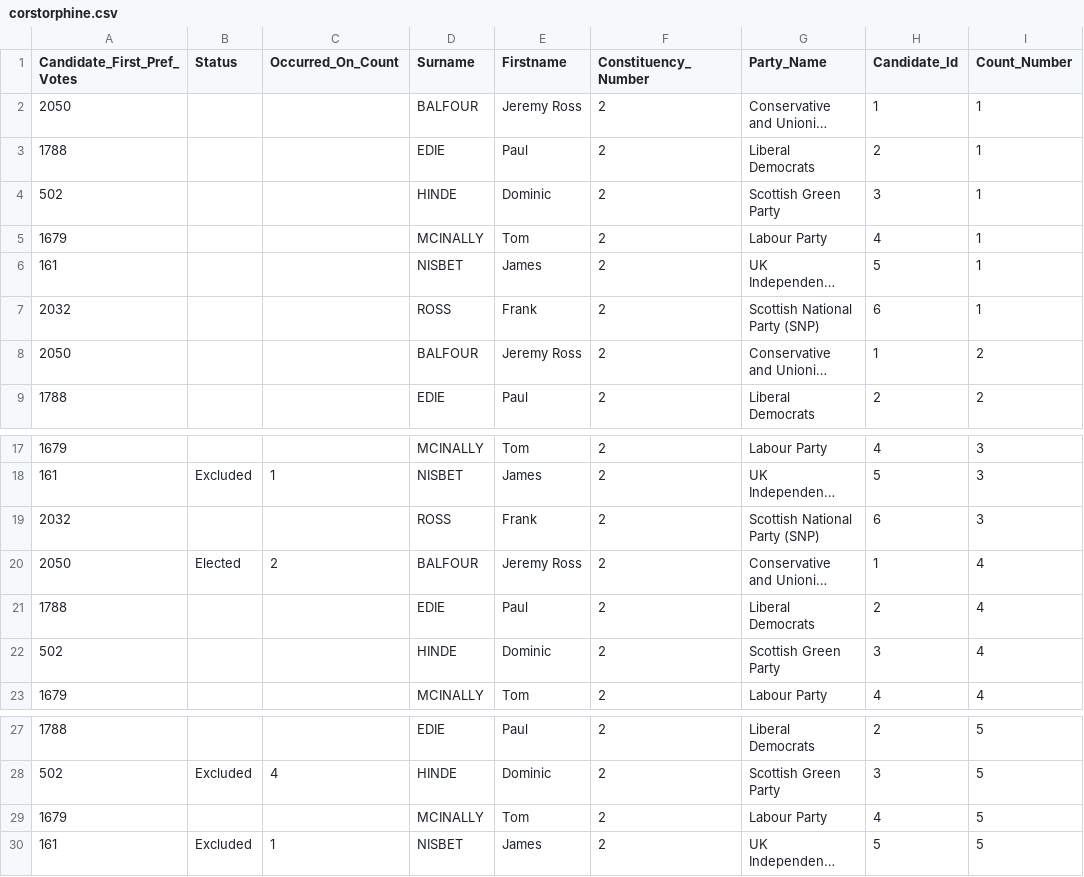
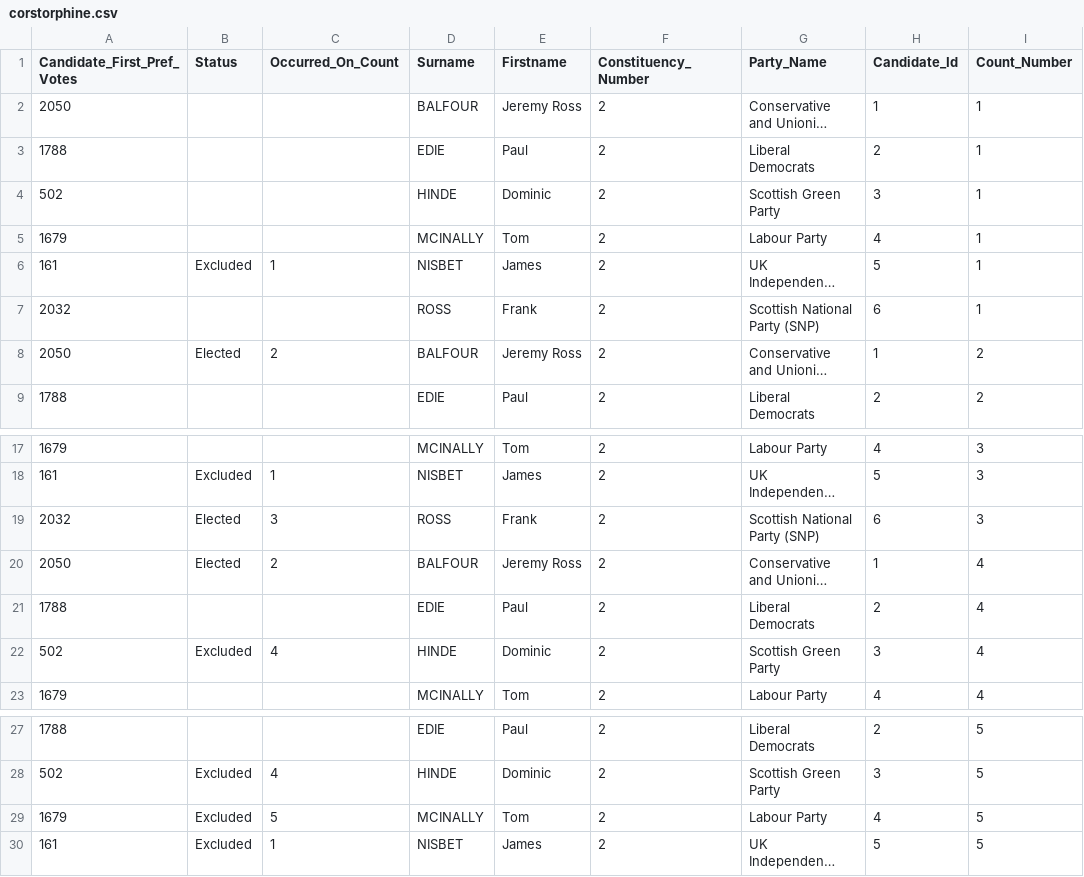
Before and after one commit to gerrymulvenna/council17, a CSV file: 2012/SCO/city-of-edinburgh/S13002924/corstorphine.csv, drawn as a sheet; only a part is shown, gaps mark what is left out; long unchanged cells end in …; the diff names each change by its address in the sheet, - before the commit and + after, or states it on an @@ line.

Commit message:
Fixed Corstorphine and Drum Brae data (added status field one count earlier) Signed-off-by: gerrymulvenna <git@movingwifi.com>

```diff
--- a/2012/SCO/city-of-edinburgh/S13002924/corstorphine.csv
+++ b/2012/SCO/city-of-edinburgh/S13002924/corstorphine.csv
-B6 (Status): (empty)
+B6 (Status): Excluded
-C6 (Occurred_On_Count): (empty)
+C6 (Occurred_On_Count): 1
-B8 (Status): (empty)
+B8 (Status): Elected
-C8 (Occurred_On_Count): (empty)
+C8 (Occurred_On_Count): 2
-B19 (Status): (empty)
+B19 (Status): Elected
-C19 (Occurred_On_Count): (empty)
+C19 (Occurred_On_Count): 3
-B22 (Status): (empty)
+B22 (Status): Excluded
-C22 (Occurred_On_Count): (empty)
+C22 (Occurred_On_Count): 4
-B29 (Status): (empty)
+B29 (Status): Excluded
-C29 (Occurred_On_Count): (empty)
+C29 (Occurred_On_Count): 5
```
Also changed, not shown: 2012/SCO/city-of-edinburgh/S13002921/drumbrae.csv, 2 other files.
